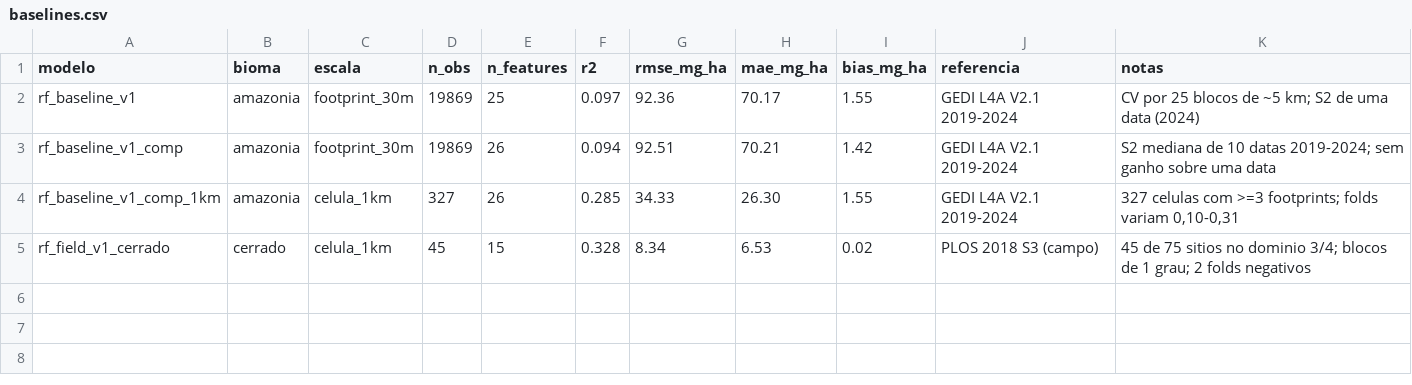
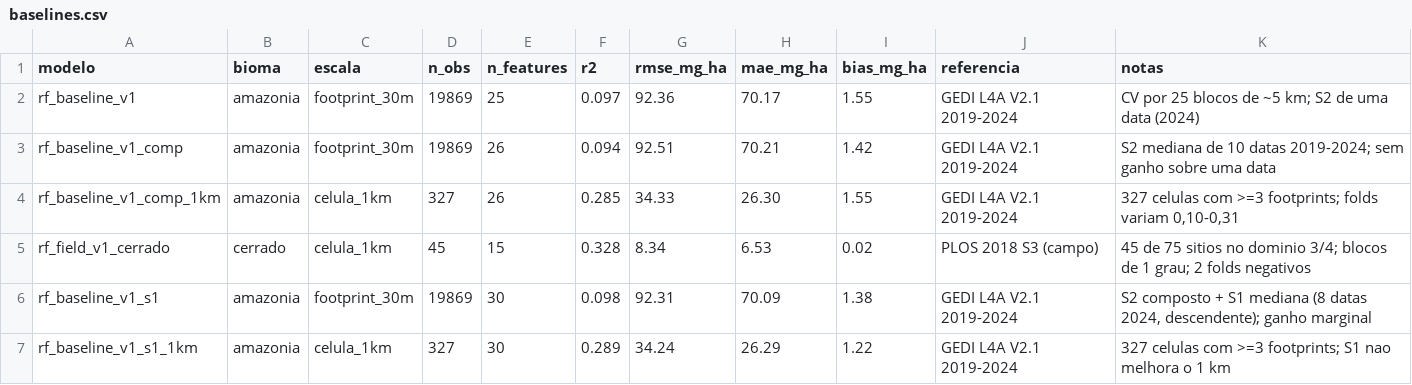
Before and after one commit to felipefalexandre/biomass_model, a CSV file: data/reference/baselines.csv, drawn as a sheet.

```diff
--- a/data/reference/baselines.csv
+++ b/data/reference/baselines.csv
@@ -5 +5,3 @@ rf_baseline_v1_comp_1km,amazonia,celula_1km,327,26,0.285,34.33,26.30,1.55,GEDI L
 rf_field_v1_cerrado,cerrado,celula_1km,45,15,0.328,8.34,6.53,0.02,PLOS 2018 S3 (campo),"45 de 75 sitios no dominio 3/4; blocos de 1 grau; 2 folds negativos"
+rf_baseline_v1_s1,amazonia,footprint_30m,19869,30,0.098,92.31,70.09,1.38,GEDI L4A V2.1 2019-2024,"S2 composto + S1 mediana (8 datas 2024, descendente); ganho marginal"
+rf_baseline_v1_s1_1km,amazonia,celula_1km,327,30,0.289,34.24,26.29,1.22,GEDI L4A V2.1 2019-2024,"327 celulas com >=3 footprints; S1 nao melhora o 1 km"
```
Also changed, not shown: 14 other files.
